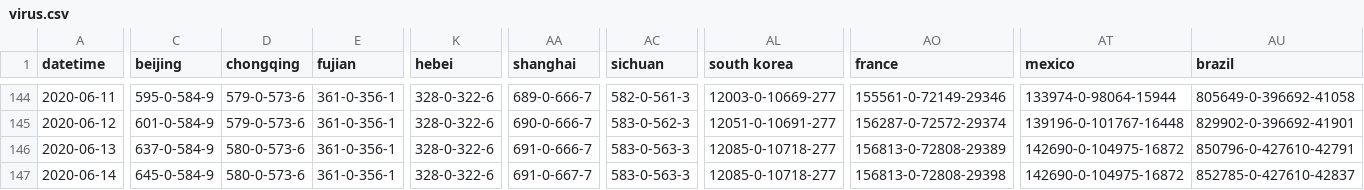
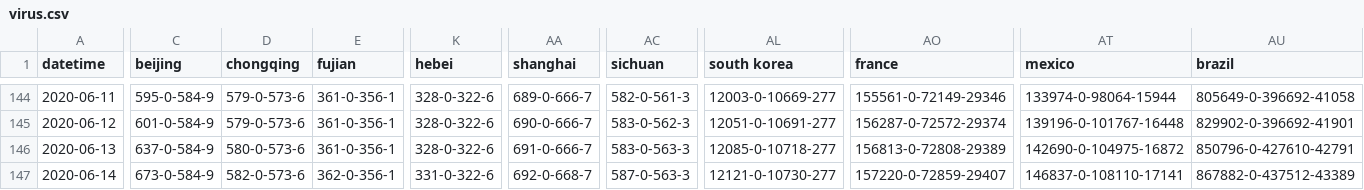
Before and after one commit to odaiwai/2020_SARS2-CoV_COVID19, a CSV file: HGIS_UW_data/virus.csv, drawn as a sheet; only a part is shown, gaps mark what is left out; the diff covers the shown part only; the diff names each change by its address in the sheet, - before the commit and + after, or states it on an @@ line.

Commit message:
Added HGIS data on 2020-06-15 12:05:43

```diff
--- a/HGIS_UW_data/virus.csv
+++ b/HGIS_UW_data/virus.csv
-C147 (beijing): 645-0-584-9
+C147 (beijing): 673-0-584-9
-D147 (chongqing): 580-0-573-6
+D147 (chongqing): 582-0-573-6
-E147 (fujian): 361-0-356-1
+E147 (fujian): 362-0-356-1
-K147 (hebei): 328-0-322-6
+K147 (hebei): 331-0-322-6
-AA147 (shanghai): 691-0-667-7
+AA147 (shanghai): 692-0-668-7
-AC147 (sichuan): 583-0-563-3
+AC147 (sichuan): 587-0-563-3
-AL147 (south korea): 12085-0-10718-277
+AL147 (south korea): 12121-0-10730-277
-AO147 (france): 156813-0-72808-29398
+AO147 (france): 157220-0-72859-29407
-AT147 (mexico): 142690-0-104975-16872
+AT147 (mexico): 146837-0-108110-17141
-AU147 (brazil): 852785-0-427610-42837
+AU147 (brazil): 867882-0-437512-43389
```
Also changed, not shown: 21 edited cells elsewhere in this file.
